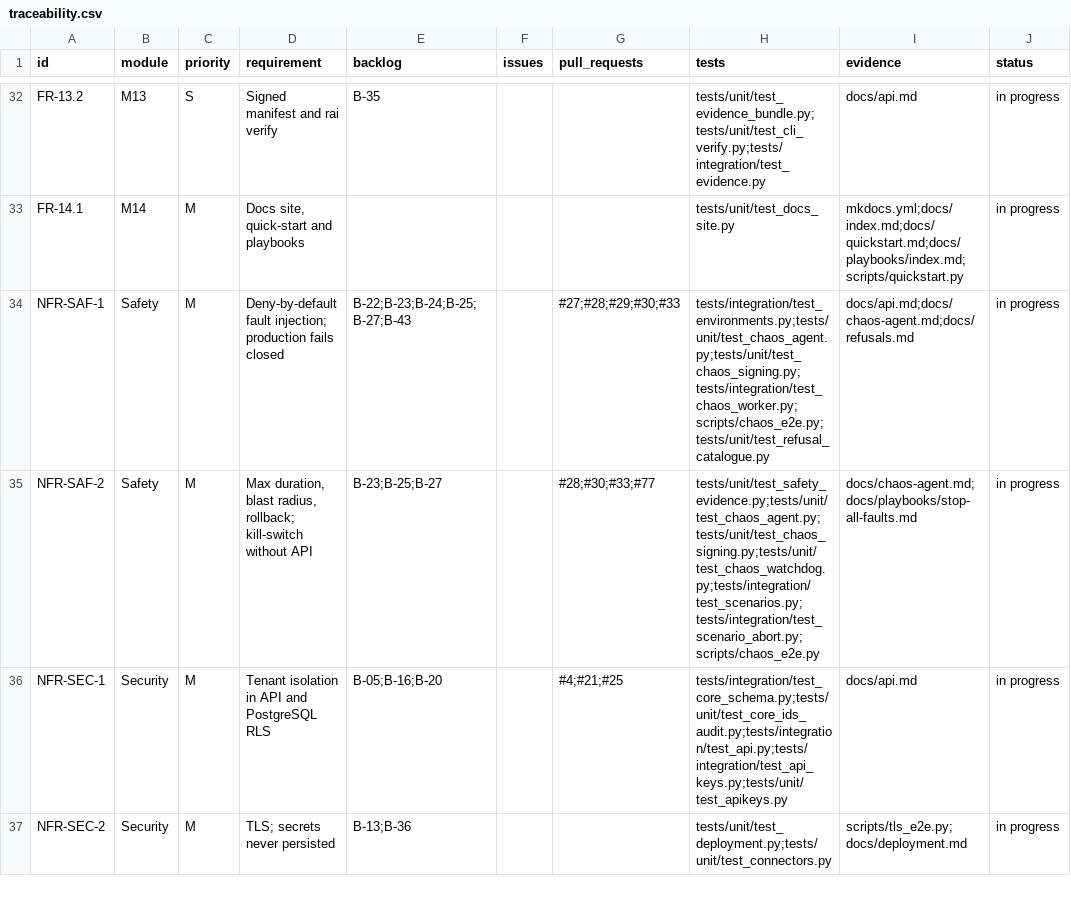
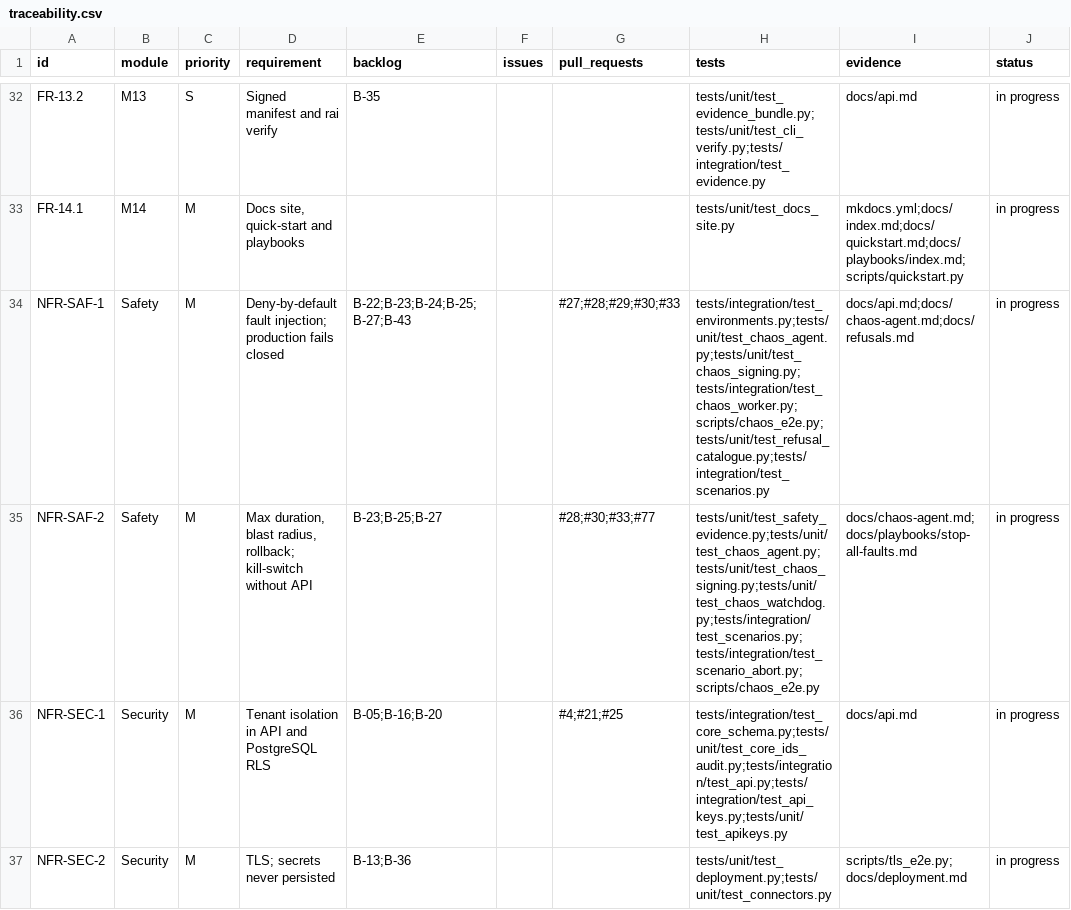
Before and after one commit to resilinet-ai/resilinet-ai, a CSV file: docs/traceability.csv, drawn as a sheet; only a part is shown, gaps mark what is left out.

```diff
--- a/docs/traceability.csv
+++ b/docs/traceability.csv
@@ -33,3 +33,3 @@ FR-13.2,M13,S,Signed manifest and rai verify,B-35,,,tests/unit/test_evidence_bun
 FR-14.1,M14,M,"Docs site, quick-start and playbooks",,,,tests/unit/test_docs_site.py,mkdocs.yml;docs/index.md;docs/quickstart.md;docs/playbooks/index.md;scripts/quickstart.py,in progress
-NFR-SAF-1,Safety,M,Deny-by-default fault injection; production fails closed,B-22;B-23;B-24;B-25;B-27;B-43,,#27;#28;#29;#30;#33,tests/integration/test_environments.py;tests/unit/test_chaos_agent.py;tests/unit/test_chaos_signing.py;tests/integration/test_chaos_worker.py;scripts/chaos_e2e.py;tests/unit/test_refusal_catalogue.py,docs/api.md;docs/chaos-agent.md;docs/refusals.md,in progress
+NFR-SAF-1,Safety,M,Deny-by-default fault injection; production fails closed,B-22;B-23;B-24;B-25;B-27;B-43,,#27;#28;#29;#30;#33,tests/integration/test_environments.py;tests/unit/test_chaos_agent.py;tests/unit/test_chaos_signing.py;tests/integration/test_chaos_worker.py;scripts/chaos_e2e.py;tests/unit/test_refusal_catalogue.py;tests/integration/test_scenarios.py,docs/api.md;docs/chaos-agent.md;docs/refusals.md,in progress
 NFR-SAF-2,Safety,M,"Max duration, blast radius, rollback; kill-switch without API",B-23;B-25;B-27,,#28;#30;#33;#77,tests/unit/test_safety_evidence.py;tests/unit/test_chaos_agent.py;tests/unit/test_chaos_signing.py;tests/unit/test_chaos_watchdog.py;tests/integration/test_scenarios.py;tests/integration/test_scenario_abort.py;scripts/chaos_e2e.py,docs/chaos-agent.md;docs/playbooks/stop-all-faults.md,in progress
```
Also changed, not shown: 20 other files.
